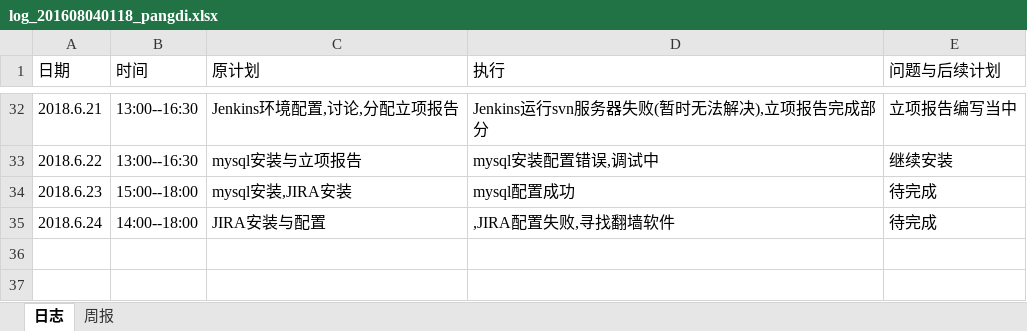
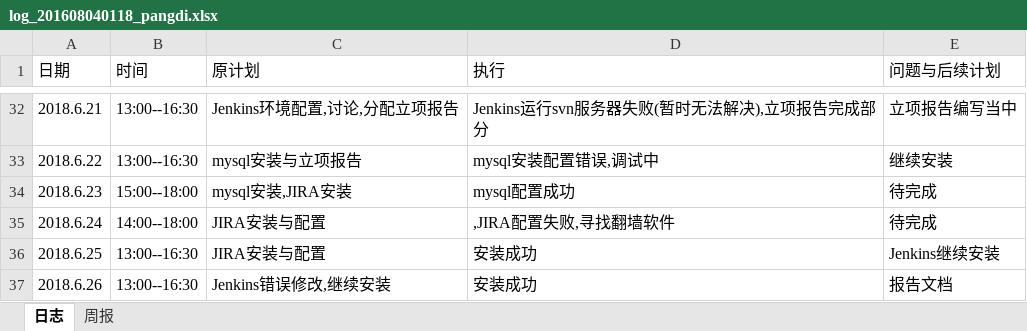
Before and after one commit to xiaoyuan1/xiaoyuandingcan, an Excel workbook: hero/doc/log/log_201608040118_pangdi.xlsx, sheet 日志, drawn as a sheet; only a part is shown, gaps mark what is left out; values as stored, in another font and other column widths than the file's, no borders; the diff names each change by its address in the sheet, - before the commit and + after, or states it on an @@ line.

Commit message:
日志

```diff
--- a/hero/doc/log/log_201608040118_pangdi.xlsx (sheet 日志)
+++ b/hero/doc/log/log_201608040118_pangdi.xlsx (sheet 日志)
+row 36: 2018.6.25 | 13:00--16:30 | JIRA安装与配置 | 安装成功 | Jenkins继续安装
+row 37: 2018.6.26 | 13:00--16:30 | Jenkins错误修改,继续安装 | 安装成功 | 报告文档
```
